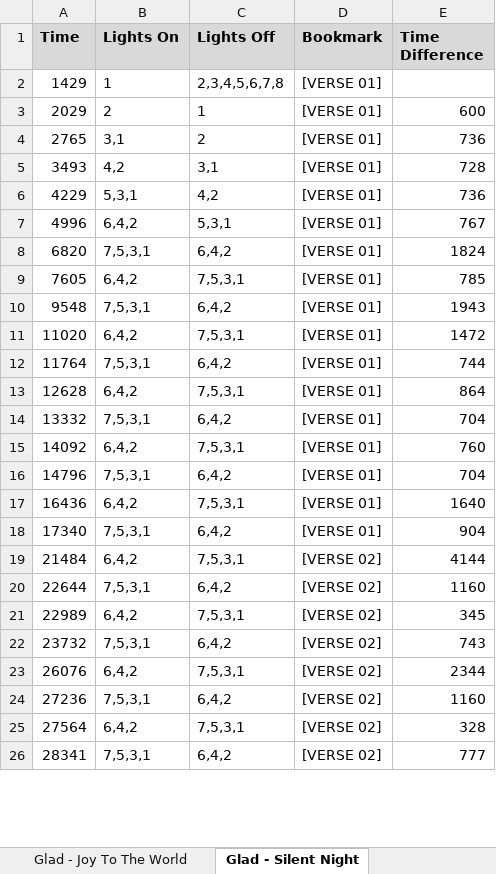
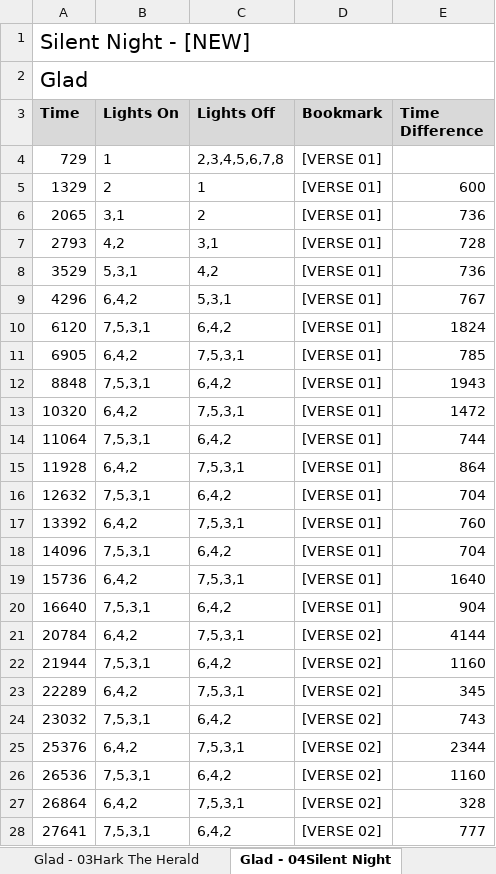
Before and after one commit to BytesOfPi/ChristmasTreePi, an Excel workbook: src/main/LightPatterns.xlsx, sheet Glad - 04Silent Night, drawn as a sheet; only a part is shown; values as stored, in another font and other column widths than the file's, no borders; addresses are those after the commit; the diff covers the shown part only; the diff names each change by its address in the sheet, - before the commit and + after, or states it on an @@ line.

```diff
--- a/src/main/LightPatterns.xlsx (sheet Glad - 04Silent Night)
+++ b/src/main/LightPatterns.xlsx (sheet Glad - 04Silent Night)
-sheet tab: Glad - Silent Night
+sheet tab: Glad - 04Silent Night
+row 1: Silent Night - [NEW]
+row 2: Glad
-A4 (Time): 1429
+A4 (Time): 729
-A5 (Time): 2029
+A5 (Time): 1329
-A6 (Time): 2765
+A6 (Time): 2065
-A7 (Time): 3493
+A7 (Time): 2793
-A8 (Time): 4229
+A8 (Time): 3529
-A9 (Time): 4996
+A9 (Time): 4296
-A10 (Time): 6820
+A10 (Time): 6120
-A11 (Time): 7605
+A11 (Time): 6905
-A12 (Time): 9548
+A12 (Time): 8848
-A13 (Time): 11020
+A13 (Time): 10320
-A14 (Time): 11764
+A14 (Time): 11064
-A15 (Time): 12628
+A15 (Time): 11928
-A16 (Time): 13332
+A16 (Time): 12632
-A17 (Time): 14092
+A17 (Time): 13392
-A18 (Time): 14796
+A18 (Time): 14096
-A19 (Time): 16436
+A19 (Time): 15736
-A20 (Time): 17340
+A20 (Time): 16640
-A21 (Time): 21484
+A21 (Time): 20784
-A22 (Time): 22644
+A22 (Time): 21944
-A23 (Time): 22989
+A23 (Time): 22289
-A24 (Time): 23732
+A24 (Time): 23032
-A25 (Time): 26076
+A25 (Time): 25376
-A26 (Time): 27236
+A26 (Time): 26536
-A27 (Time): 27564
+A27 (Time): 26864
-A28 (Time): 28341
+A28 (Time): 27641
```
Also changed, not shown: other rows of this sheet, sheet Classic - Cant stop the feelin, sheet Glad - 01GloryToGod, sheet Glad - 05Joy To The World, sheet Glad - 09O Come All Ye Faithful, sheet Glad - 11In The First Light, sheet Glad - 07For Unto Us, 11 more sheets, other sheet tabs, formulas that keep their value, hidden cells, 6 other files.
